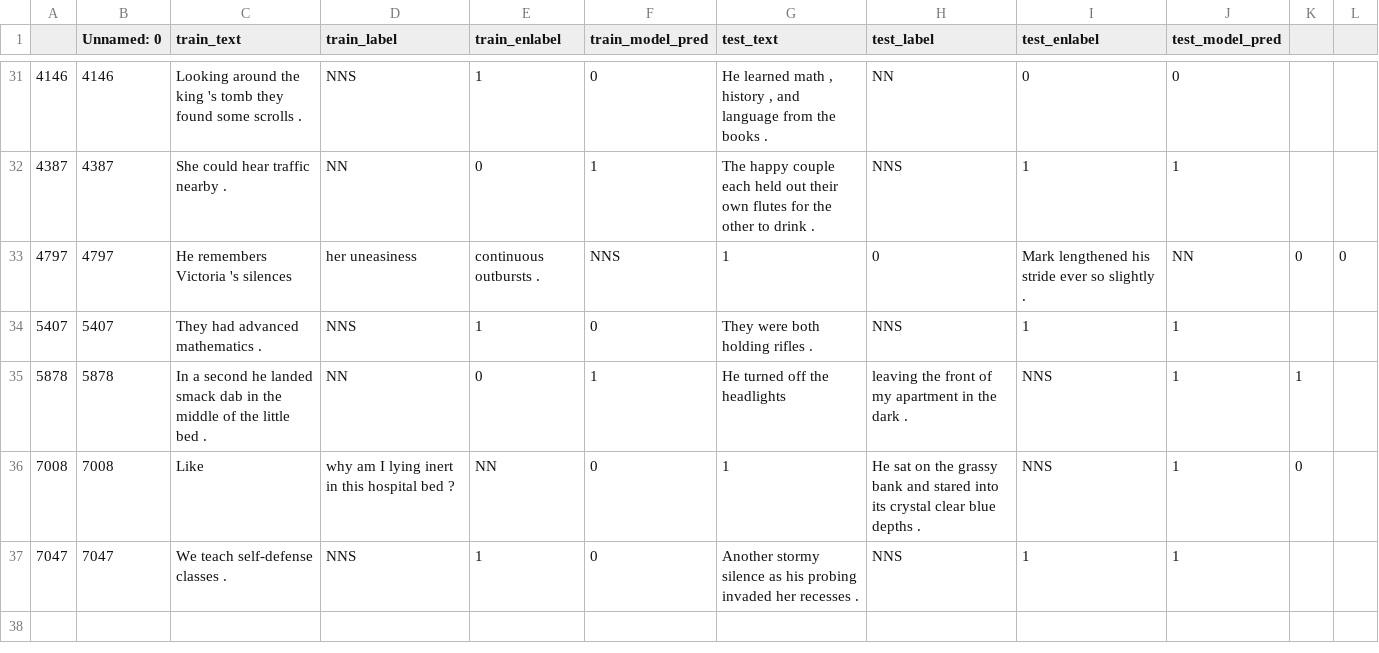
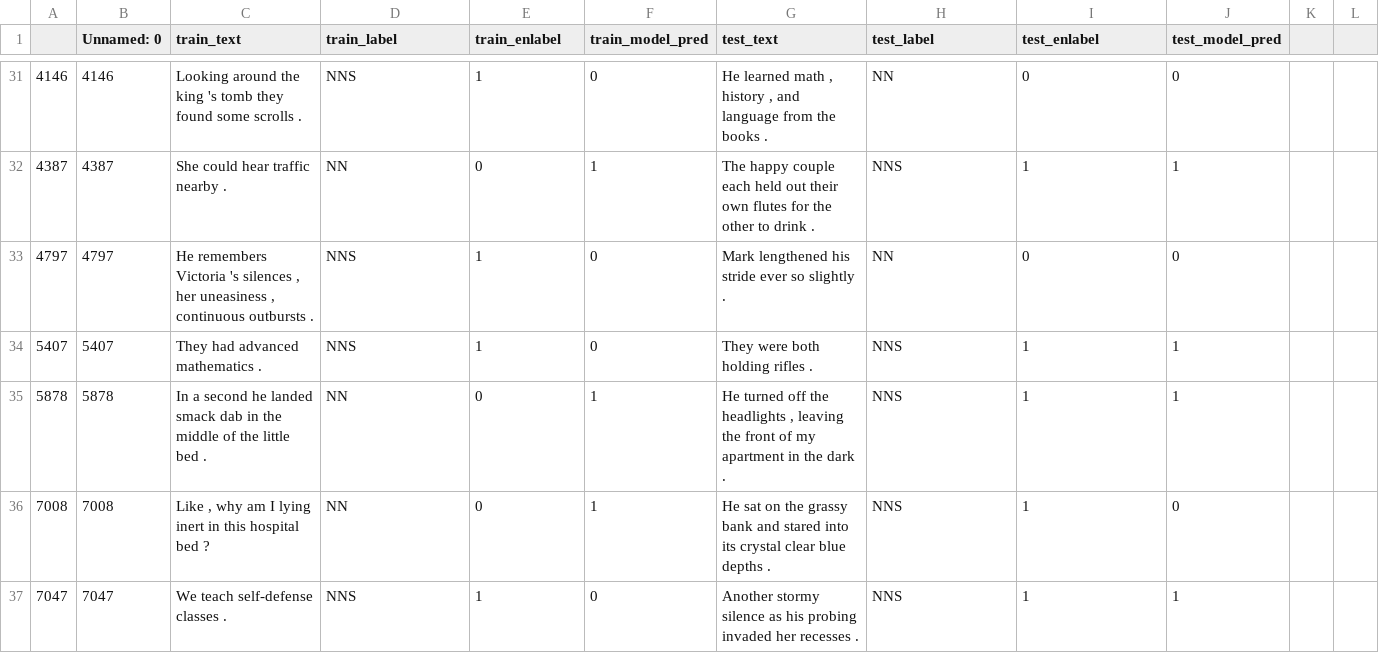
Before and after one commit to anavaleriagonzalez/anavaleriagonzalez.github.io, a CSV file: data/stimuli_presentations/preds/obj_number/train_set2.csv, drawn as a sheet; only a part is shown, gaps mark what is left out.

Commit message:
Update train_set2.csv

```diff
--- a/data/stimuli_presentations/preds/obj_number/train_set2.csv
+++ b/data/stimuli_presentations/preds/obj_number/train_set2.csv
@@ -32,6 +32,6 @@
 4387,4387,She could hear traffic nearby .,NN,0,1,"The happy couple each held out their own flutes for the other to drink .",NNS,1,1
-4797,4797,He remembers Victoria 's silences , her uneasiness , continuous outbursts .,NNS,1,0,Mark lengthened his stride ever so slightly .,NN,0,0
+4797,4797,"He remembers Victoria 's silences , her uneasiness , continuous outbursts .",NNS,1,0,"Mark lengthened his stride ever so slightly .",NN,0,0
 5407,5407,They had advanced mathematics .,NNS,1,0,They were both holding rifles .,NNS,1,1
-5878,5878,In a second he landed smack dab in the middle of the little bed .,NN,0,1,He turned off the headlights , leaving the front of my apartment in the dark .,NNS,1,1
-7008,7008,Like , why am I lying inert in this hospital bed ?,NN,0,1,He sat on the grassy bank and stared into its crystal clear blue depths .,NNS,1,0
+5878,5878,In a second he landed smack dab in the middle of the little bed .,NN,0,1,"He turned off the headlights , leaving the front of my apartment in the dark .",NNS,1,1
+7008,7008,"Like , why am I lying inert in this hospital bed ?",NN,0,1,He sat on the grassy bank and stared into its crystal clear blue depths .,NNS,1,0
 7047,7047,We teach self-defense classes .,NNS,1,0,Another stormy silence as his probing invaded her recesses .,NNS,1,1
```
